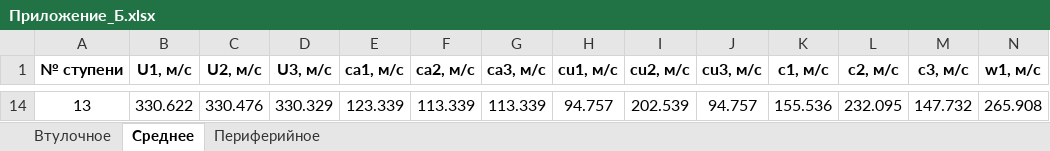
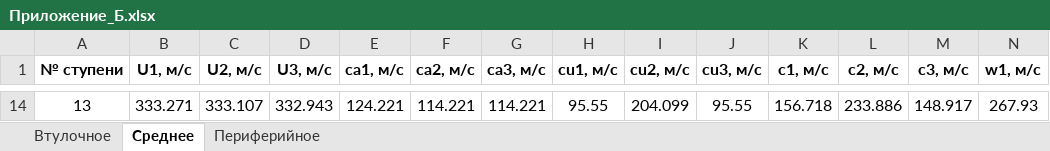
Before and after one commit to mikiway902/Compressors_Kurs_part_2, an Excel workbook: export/Приложение_Б.xlsx, sheet Среднее, drawn as a sheet; only a part is shown, gaps mark what is left out; values as stored, in another font and other column widths than the file's, no borders; the diff covers the shown part only; the diff names each change by its address in the sheet, - before the commit and + after, or states it on an @@ line.

```diff
--- a/export/Приложение_Б.xlsx (sheet Среднее)
+++ b/export/Приложение_Б.xlsx (sheet Среднее)
-B14 (U1, м/с): 330.622
+B14 (U1, м/с): 333.271
-C14 (U2, м/с): 330.476
+C14 (U2, м/с): 333.107
-D14 (U3, м/с): 330.329
+D14 (U3, м/с): 332.943
-E14 (ca1, м/с): 123.339
+E14 (ca1, м/с): 124.221
-F14 (ca2, м/с): 113.339
+F14 (ca2, м/с): 114.221
-G14 (ca3, м/с): 113.339
+G14 (ca3, м/с): 114.221
-H14 (cu1, м/с): 94.757
+H14 (cu1, м/с): 95.55
-I14 (cu2, м/с): 202.539
+I14 (cu2, м/с): 204.099
-J14 (cu3, м/с): 94.757
+J14 (cu3, м/с): 95.55
-K14 (c1, м/с): 155.536
+K14 (c1, м/с): 156.718
-L14 (c2, м/с): 232.095
+L14 (c2, м/с): 233.886
-M14 (c3, м/с): 147.732
+M14 (c3, м/с): 148.917
-N14 (w1, м/с): 265.908
+N14 (w1, м/с): 267.93
```
Also changed, not shown: 12 added rows, 12 removed rows and 8 edited cells elsewhere in this sheet, sheet Периферийное, sheet Втулочное, export/Приложение_А.xlsx, export/Приложение_В.xlsx, 56 other files.
